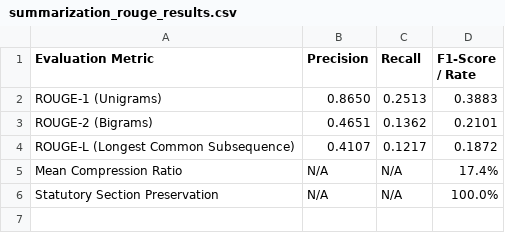
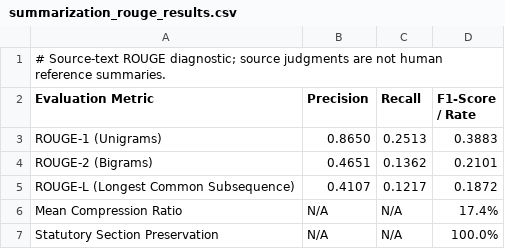
Before and after one commit to AkshayaR11/Capstone-Project, a CSV file: evaluation/summarization_rouge_results.csv, drawn as a sheet.

```diff
--- a/evaluation/summarization_rouge_results.csv
+++ b/evaluation/summarization_rouge_results.csv
@@ -1 +1,2 @@
+# Source-text ROUGE diagnostic; source judgments are not human reference summaries.
 Evaluation Metric,Precision,Recall,F1-Score / Rate
```
Also changed, not shown: 15 other files.
